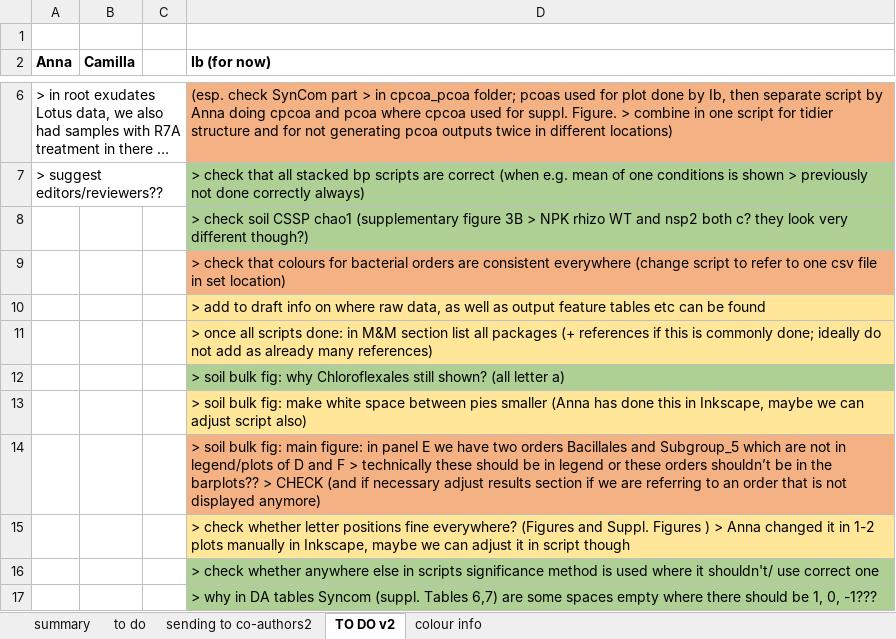
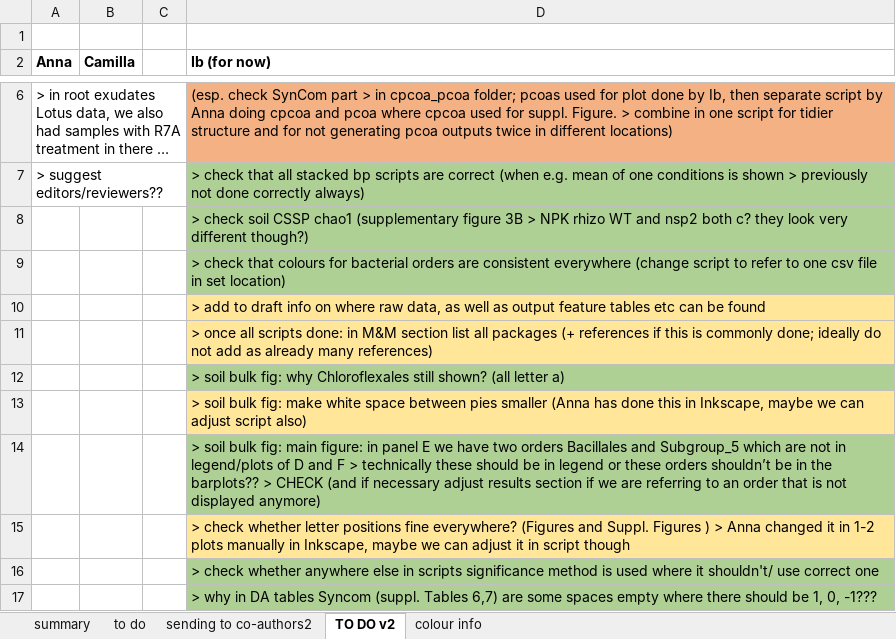
Before and after one commit to anna-martyn/CSSP, an Excel workbook: SUMMARY.xlsx, sheet TO DO v2, drawn as a sheet; only a part is shown, gaps mark what is left out; long unchanged cells end in …; values as stored, in another font and other column widths than the file's, no borders; the diff names each change by its address in the sheet, - before the commit and + after, or states it on an @@ line.

```diff
--- a/SUMMARY.xlsx (sheet TO DO v2)
+++ b/SUMMARY.xlsx (sheet TO DO v2)
-D9 fill: #F4B183
+D9 fill: #AFD095
-D14 fill: #F4B183
+D14 fill: #AFD095
```
Also changed, not shown: 26 other files.
